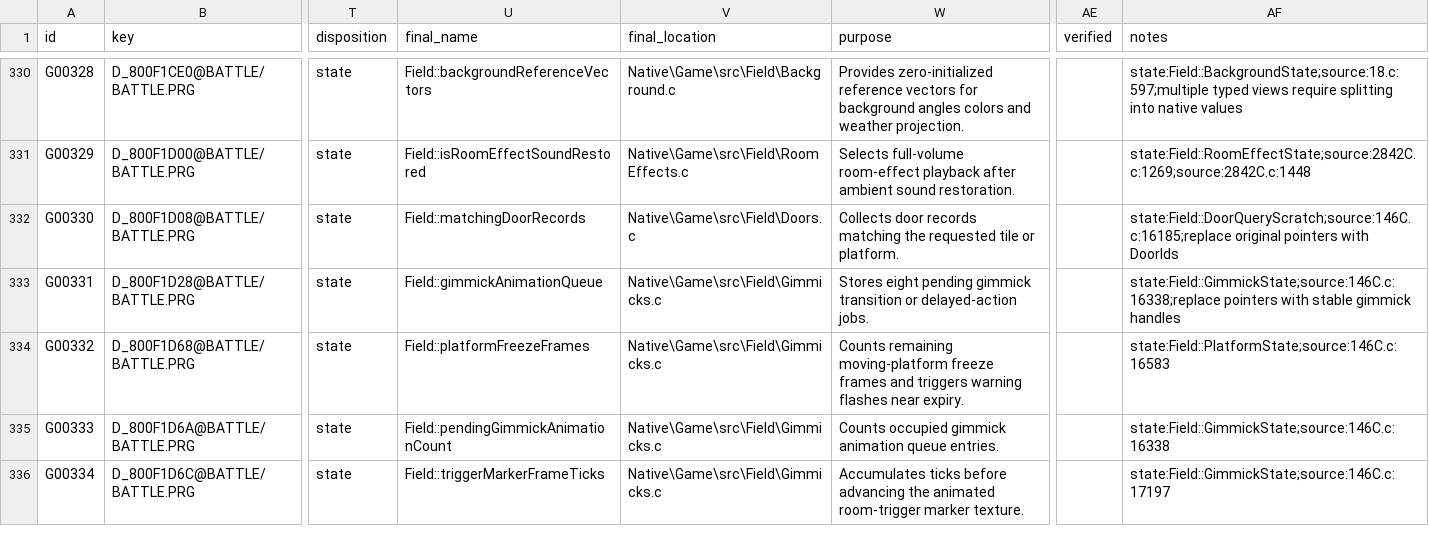
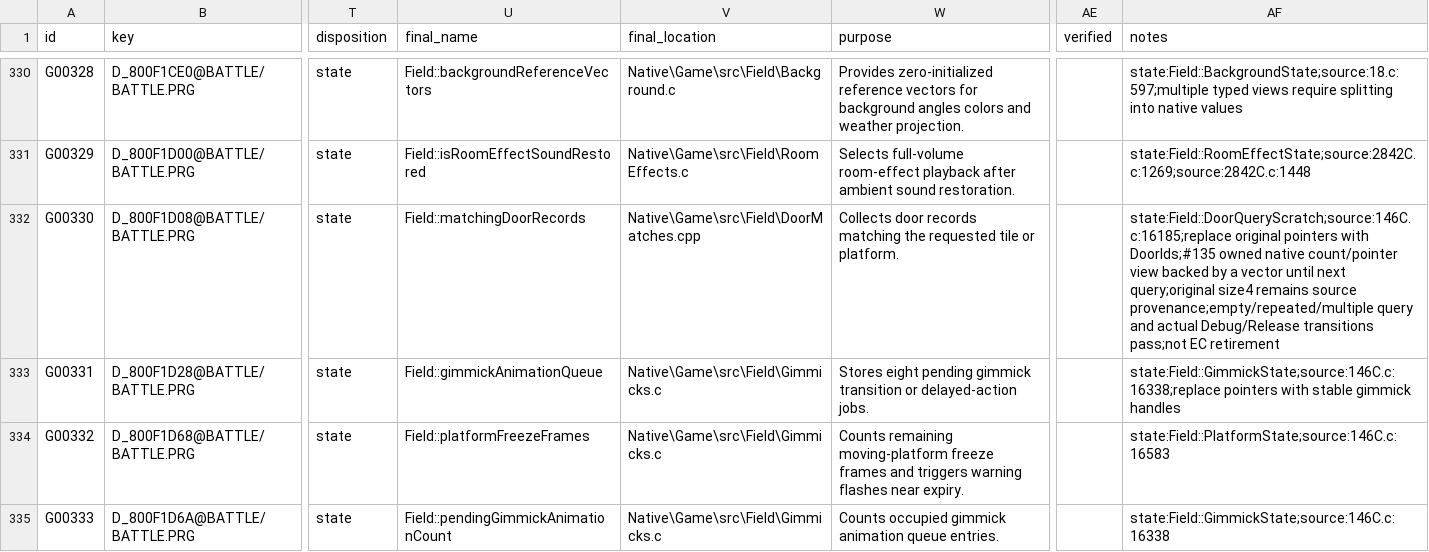
Before and after one commit to JEschete/VS-NativePort, a CSV file: Docs/ledgers/DATA_LEDGER.csv, drawn as a sheet; only a part is shown, gaps mark what is left out; the shorter side is filled out with more unchanged rows; the diff names each change by its address in the sheet, - before the commit and + after, or states it on an @@ line.

```diff
--- a/Docs/ledgers/DATA_LEDGER.csv
+++ b/Docs/ledgers/DATA_LEDGER.csv
-V332 (final_location): Native\Game\src\Field\Doors.c
+V332 (final_location): Native\Game\src\Field\DoorMatches.cpp
-AF332 (notes): …pointers with DoorIds
+AF332 (notes): …pointers with DoorIds;#135 owned native count/pointer view backed by a vector until next query;original size4 remains source provenance;empty/repeated/multiple query and actual Debug/Release transitions pass;not EC retirement
```
Also changed, not shown: Docs/ledgers/TYPE_LEDGER.csv, tools/port/owned.csv, 14 other files.
